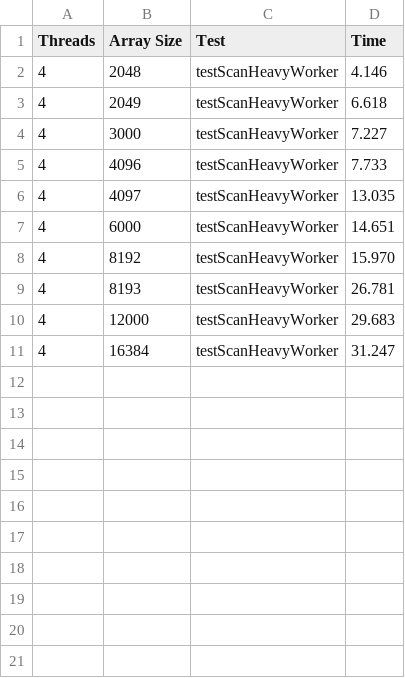
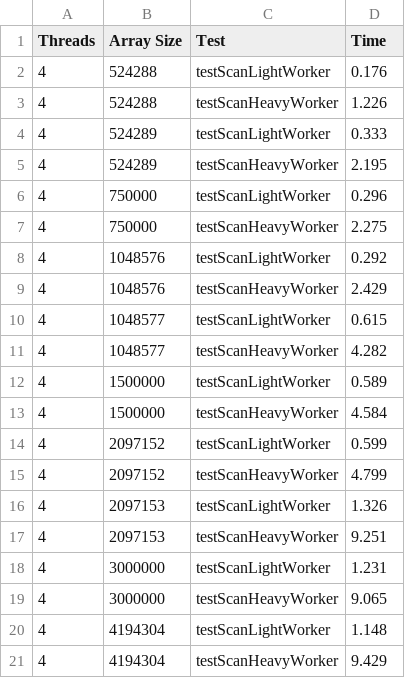
Before and after one commit to Sunnout/ParallelPatternsC, a CSV file: code/output_t3_par.csv, drawn as a sheet.

Commit message:
Fixed wrong values in power of 2, and ajusted test3 for better version of scan

```diff
--- a/code/output_t3_par.csv
+++ b/code/output_t3_par.csv
@@ -1,11 +1,21 @@
 Threads, Array Size, Test, Time
-4, 2048, testScanHeavyWorker,    4.146
-4, 2049, testScanHeavyWorker,    6.618
-4, 3000, testScanHeavyWorker,    7.227
-4, 4096, testScanHeavyWorker,    7.733
-4, 4097, testScanHeavyWorker,   13.035
-4, 6000, testScanHeavyWorker,   14.651
-4, 8192, testScanHeavyWorker,   15.970
-4, 8193, testScanHeavyWorker,   26.781
-4, 12000, testScanHeavyWorker,   29.683
-4, 16384, testScanHeavyWorker,   31.247
+4, 524288, testScanLightWorker,    0.176
+4, 524288, testScanHeavyWorker,    1.226
+4, 524289, testScanLightWorker,    0.333
+4, 524289, testScanHeavyWorker,    2.195
+4, 750000, testScanLightWorker,    0.296
+4, 750000, testScanHeavyWorker,    2.275
+4, 1048576, testScanLightWorker,    0.292
+4, 1048576, testScanHeavyWorker,    2.429
+4, 1048577, testScanLightWorker,    0.615
+4, 1048577, testScanHeavyWorker,    4.282
+4, 1500000, testScanLightWorker,    0.589
+4, 1500000, testScanHeavyWorker,    4.584
+4, 2097152, testScanLightWorker,    0.599
+4, 2097152, testScanHeavyWorker,    4.799
+4, 2097153, testScanLightWorker,    1.326
+4, 2097153, testScanHeavyWorker,    9.251
+4, 3000000, testScanLightWorker,    1.231
+4, 3000000, testScanHeavyWorker,    9.065
+4, 4194304, testScanLightWorker,    1.148
+4, 4194304, testScanHeavyWorker,    9.429
```
Also changed, not shown: 16 other files.
